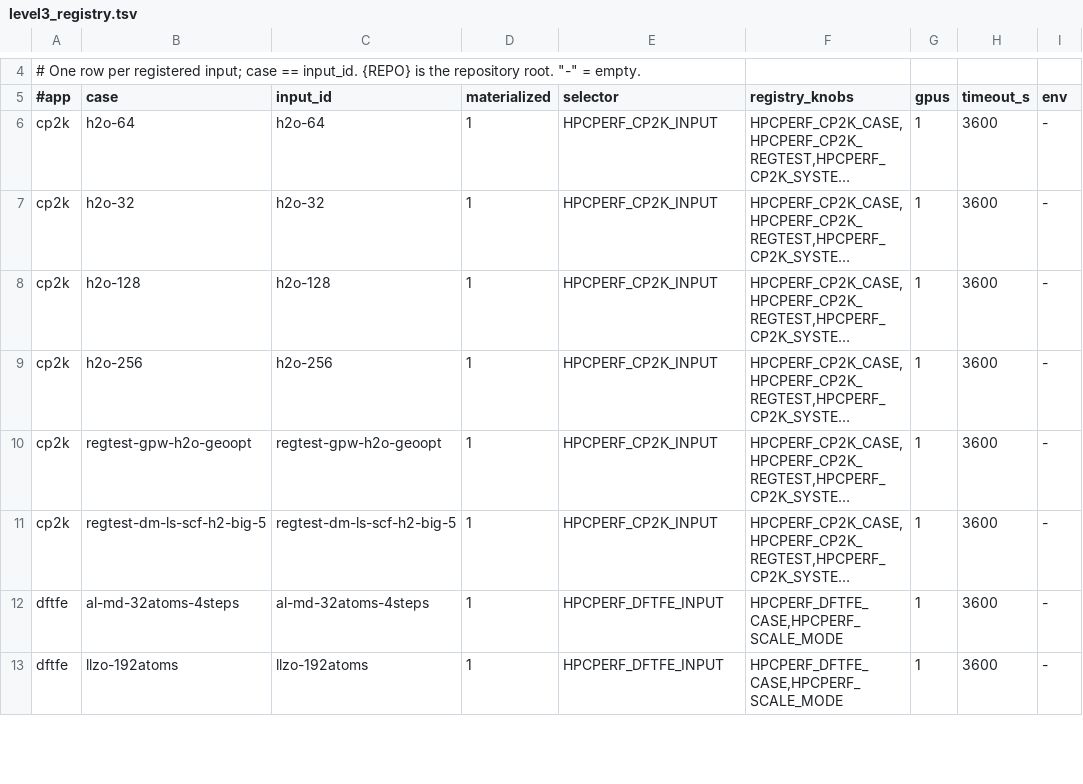
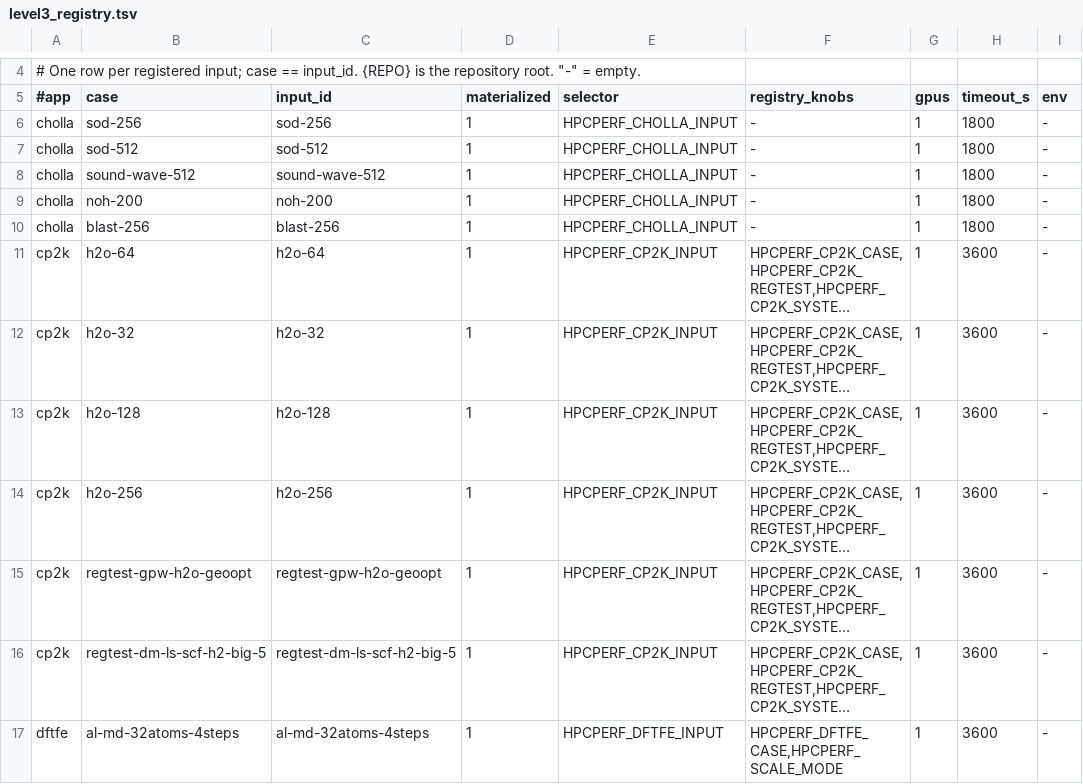
Before and after one commit to Deep-Learning-Profiling-Tools/HPC-Performance-AI, a TSV file: tools/timing/cases/level3_registry.tsv, drawn as a sheet; only a part is shown, gaps mark what is left out; the shorter side is filled out with more unchanged rows; long unchanged cells end in …; the diff names each change by its address in the sheet, - before the commit and + after, or states it on an @@ line.

```diff
--- a/tools/timing/cases/level3_registry.tsv
+++ b/tools/timing/cases/level3_registry.tsv
+row 6: cholla | sod-256 | sod-256 | 1 | HPCPERF_CHOLLA_INPUT | - | 1 | 1800 | -
+row 7: cholla | sod-512 | sod-512 | 1 | HPCPERF_CHOLLA_INPUT | - | 1 | 1800 | -
+row 8: cholla | sound-wave-512 | sound-wave-512 | 1 | HPCPERF_CHOLLA_INPUT | - | 1 | 1800 | -
+row 9: cholla | noh-200 | noh-200 | 1 | HPCPERF_CHOLLA_INPUT | - | 1 | 1800 | -
+row 10: cholla | blast-256 | blast-256 | 1 | HPCPERF_CHOLLA_INPUT | - | 1 | 1800 | -
```
Also changed, not shown: tools/timing/cases/level3_apps.tsv, tools/timing/cases/level3_cases.tsv, 35 other files.
